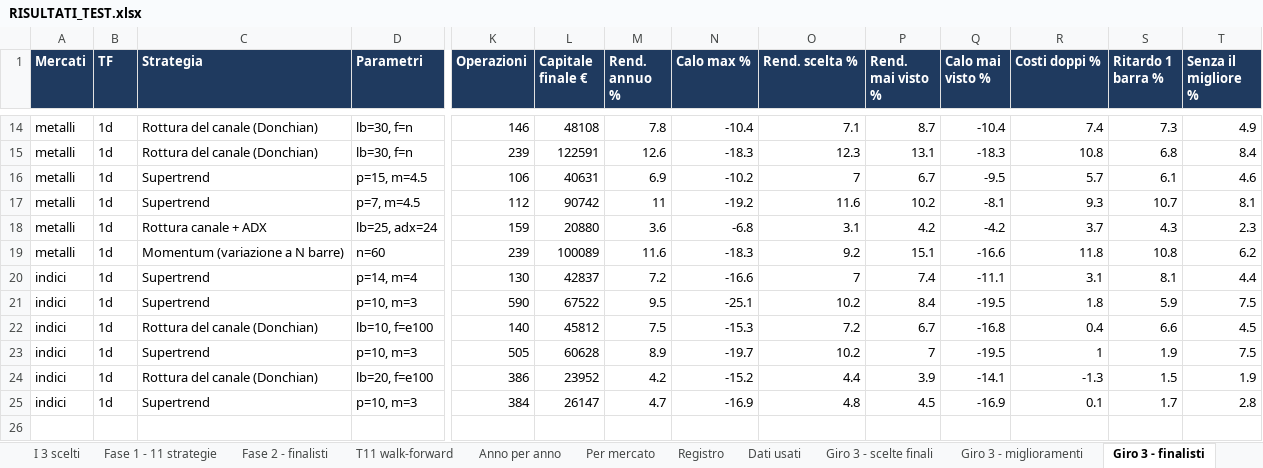
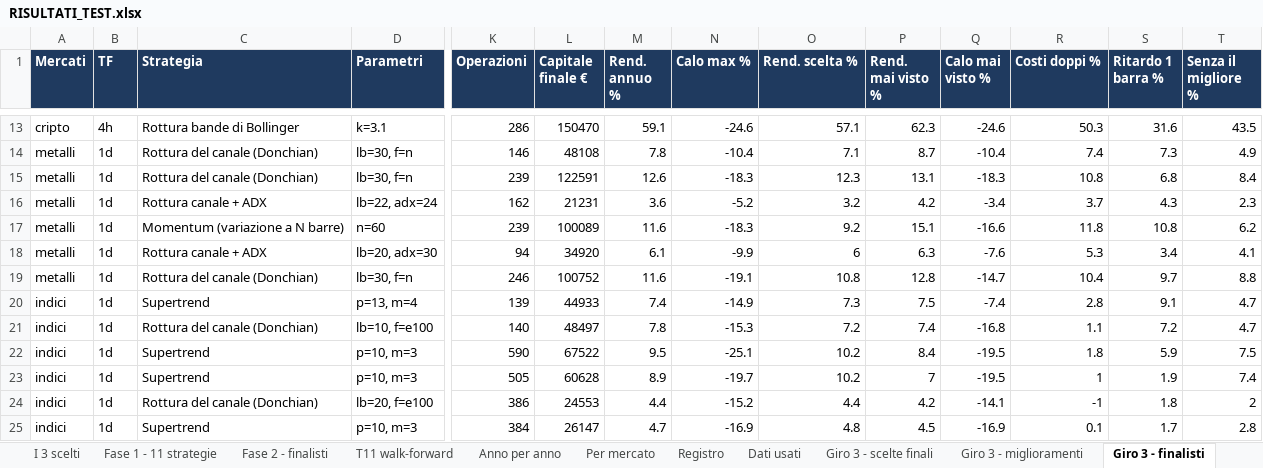
Before and after one commit to mhadhbimedwork-crypto/sentinella-mercati, an Excel workbook: risultati/RISULTATI_TEST.xlsx, sheet Giro 3 - finalisti, drawn as a sheet; only a part is shown, gaps mark what is left out; values as stored, in another font and other column widths than the file's, no borders; removed rows and columns are numbered as before the commit, all else as after; rows hold the shown columns only; the diff covers the shown part only; the diff names each change by its address in the sheet, - before the commit and + after, or states it on an @@ line.

```diff
--- a/risultati/RISULTATI_TEST.xlsx (sheet Giro 3 - finalisti)
+++ b/risultati/RISULTATI_TEST.xlsx (sheet Giro 3 - finalisti)
+row 13: cripto | 4h | Rottura bande di Bollinger | k=3.1 | 286 | 150470 | 59.1 | -24.6 | 57.1 | 62.3 | -24.6 | 50.3 | 31.6 | 43.5
-row 16: metalli | 1d | Supertrend | p=15, m=4.5 | 106 | 40631 | 6.9 | -10.2 | 7 | 6.7 | -9.5 | 5.7 | 6.1 | 4.6
-row 17: metalli | 1d | Supertrend | p=7, m=4.5 | 112 | 90742 | 11 | -19.2 | 11.6 | 10.2 | -8.1 | 9.3 | 10.7 | 8.1
-D16 (Parametri): lb=25, adx=24
+D16 (Parametri): lb=22, adx=24
-K16 (Operazioni): 159
+K16 (Operazioni): 162
-L16 (Capitale finale €): 20880
+L16 (Capitale finale €): 21231
-N16 (Calo max %): -6.8
+N16 (Calo max %): -5.2
-O16 (Rend. scelta %): 3.1
+O16 (Rend. scelta %): 3.2
-Q16 (Calo mai visto %): -4.2
+Q16 (Calo mai visto %): -3.4
+row 18: metalli | 1d | Rottura canale + ADX | lb=20, adx=30 | 94 | 34920 | 6.1 | -9.9 | 6 | 6.3 | -7.6 | 5.3 | 3.4 | 4.1
+row 19: metalli | 1d | Rottura del canale (Donchian) | lb=30, f=n | 246 | 100752 | 11.6 | -19.1 | 10.8 | 12.8 | -14.7 | 10.4 | 9.7 | 8.8
-D20 (Parametri): p=14, m=4
+D20 (Parametri): p=13, m=4
-K20 (Operazioni): 130
+K20 (Operazioni): 139
-L20 (Capitale finale €): 42837
+L20 (Capitale finale €): 44933
-M20 (Rend. annuo %): 7.2
+M20 (Rend. annuo %): 7.4
-N20 (Calo max %): -16.6
+N20 (Calo max %): -14.9
-O20 (Rend. scelta %): 7
+O20 (Rend. scelta %): 7.3
-P20 (Rend. mai visto %): 7.4
+P20 (Rend. mai visto %): 7.5
-Q20 (Calo mai visto %): -11.1
+Q20 (Calo mai visto %): -7.4
-R20 (Costi doppi %): 3.1
+R20 (Costi doppi %): 2.8
-S20 (Ritardo 1 barra %): 8.1
+S20 (Ritardo 1 barra %): 9.1
-T20 (Senza il migliore %): 4.4
+T20 (Senza il migliore %): 4.7
+row 21: indici | 1d | Rottura del canale (Donchian) | lb=10, f=e100 | 140 | 48497 | 7.8 | -15.3 | 7.2 | 7.4 | -16.8 | 1.1 | 7.2 | 4.7
-row 22: indici | 1d | Rottura del canale (Donchian) | lb=10, f=e100 | 140 | 45812 | 7.5 | -15.3 | 7.2 | 6.7 | -16.8 | 0.4 | 6.6 | 4.5
-T23 (Senza il migliore %): 7.5
+T23 (Senza il migliore %): 7.4
-L24 (Capitale finale €): 23952
+L24 (Capitale finale €): 24553
-M24 (Rend. annuo %): 4.2
+M24 (Rend. annuo %): 4.4
-P24 (Rend. mai visto %): 3.9
+P24 (Rend. mai visto %): 4.2
-R24 (Costi doppi %): -1.3
+R24 (Costi doppi %): -1
-S24 (Ritardo 1 barra %): 1.5
+S24 (Ritardo 1 barra %): 1.8
-T24 (Senza il migliore %): 1.9
+T24 (Senza il migliore %): 2
```
Also changed, not shown: 2 added rows, 3 removed rows and 87 edited cells elsewhere in this sheet, sheet Mappa liquidazioni, sheet Portafoglio unito, sheet Giro 3 - miglioramenti, sheet Fase 2 - finalisti, sheet Giro 3 - scelte finali, sheet Fase 1 - 11 strategie, 6 more sheets, 7 other files.
